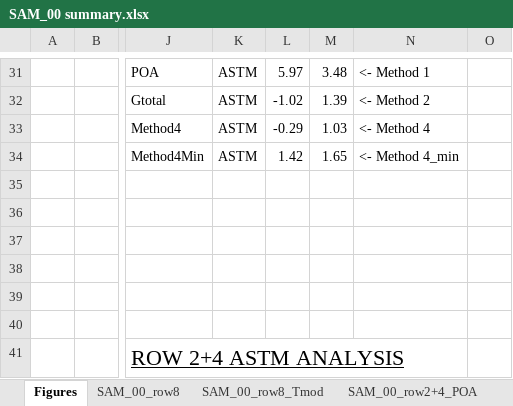
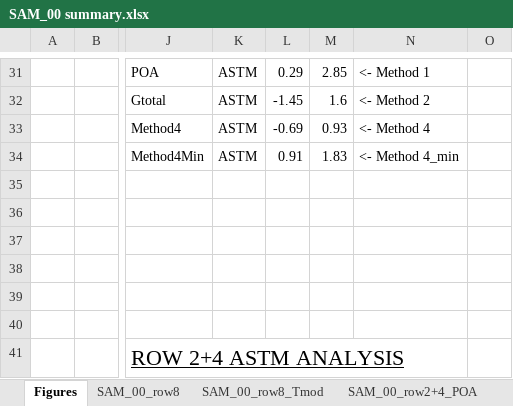
Before and after one commit to shirubana/Approaches2BifacialPerformanceMonitoring, an Excel workbook: Analysis/SAM_00 summary.xlsx, sheet Figures, drawn as a sheet; only a part is shown, gaps mark what is left out; values as stored, in another font and other column widths than the file's, no borders; charts and pictures not drawn; the diff covers the shown part only; the diff names each change by its address in the sheet, - before the commit and + after, or states it on an @@ line.

```diff
--- a/Analysis/SAM_00 summary.xlsx (sheet Figures)
+++ b/Analysis/SAM_00 summary.xlsx (sheet Figures)
-L31: 5.97
+L31: 0.29
-M31: 3.48
+M31: 2.85
-L32: -1.02
+L32: -1.45
-M32: 1.39
+M32: 1.6
-L33: -0.29
+L33: -0.69
-M33: 1.03
+M33: 0.93
-L34: 1.42
+L34: 0.91
-M34: 1.65
+M34: 1.83
```
Also changed, not shown: 29 edited cells and cell formats elsewhere in this sheet, sheet SAM_00_row8, sheet SAM_00_row8_Tmod, sheet SAM_00_row2+4_Gtotal, sheet SAM_00_row2+4_POA, sheet SAM_00_row2+4_Method4, sheet SAM_00_row2+4_regressAlb, other sheet tabs, formulas that keep their value, charts or pictures.
